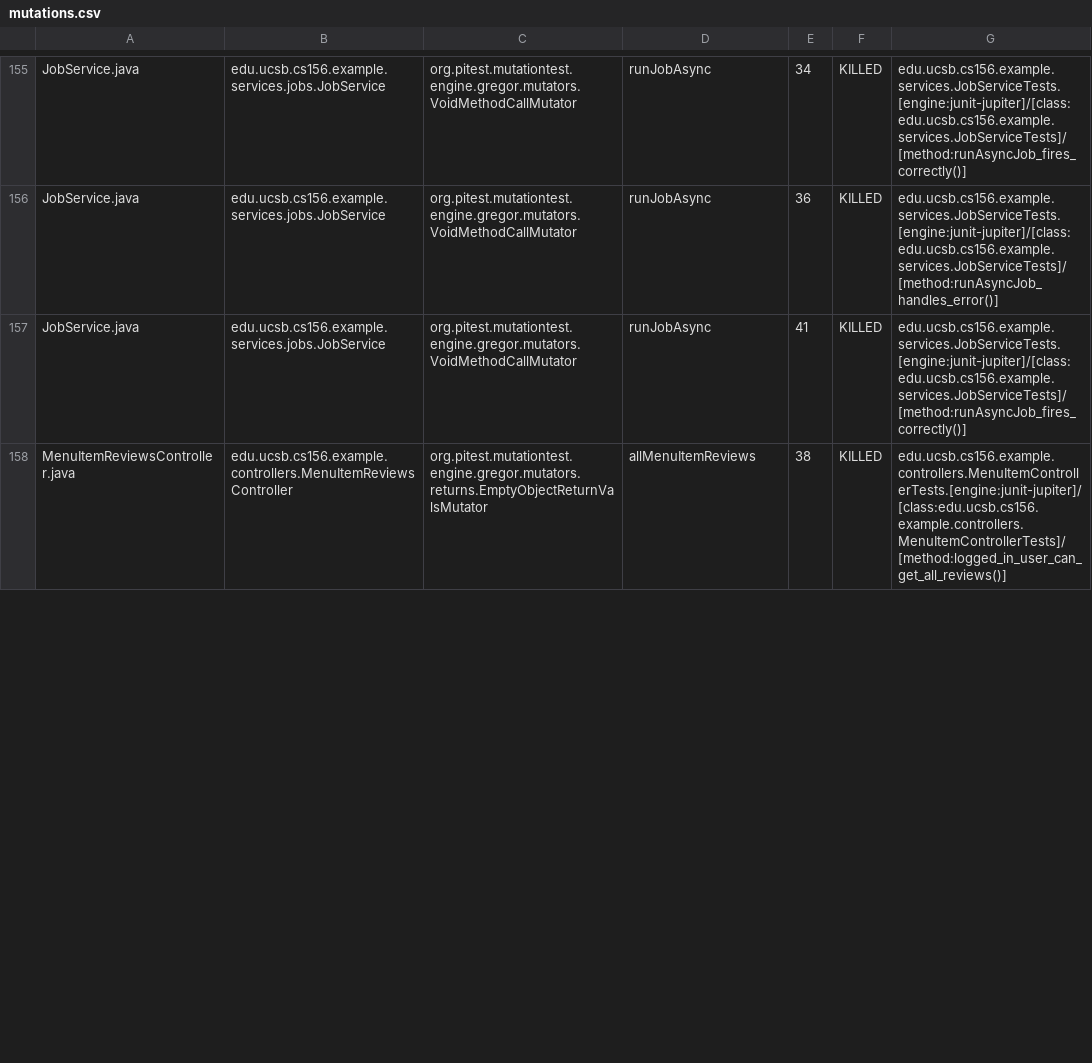
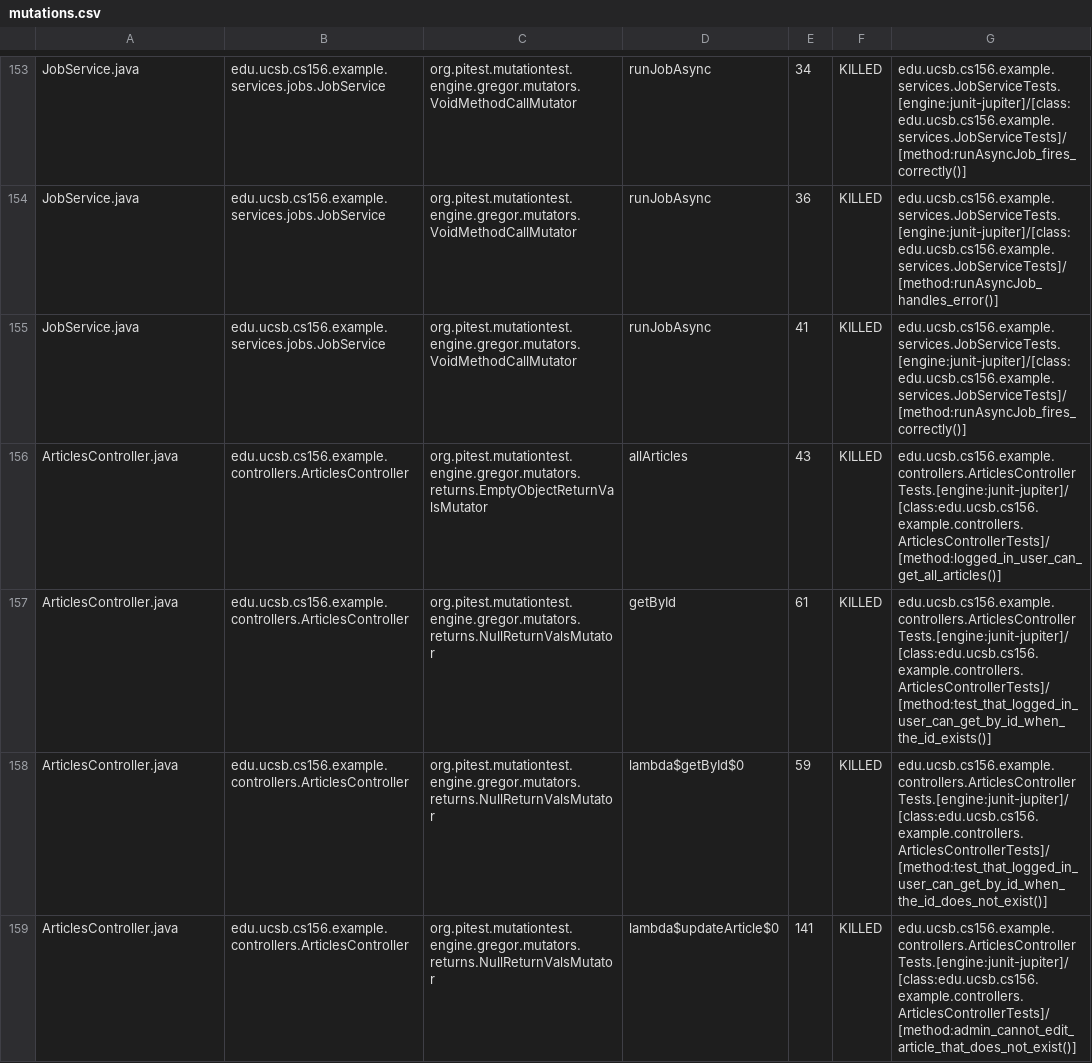
Before and after one commit to ucsb-cs156-f26/team01-f26-08, a CSV file: pitest/mutations.csv, drawn as a sheet; only a part is shown, gaps mark what is left out; the diff covers the shown part only.

Commit message:
Deploying to gh-pages from @ ucsb-cs156-f26/team01-f26-08@1cb8584cb4e0275a45f7be9f0fcaad2d9c4c45ac 🚀

```diff
--- a/pitest/mutations.csv
+++ b/pitest/mutations.csv
@@ -157,2 +155,5 @@ JobService.java,edu.ucsb.cs156.example.services.jobs.JobService,org.pitest.mutat
 JobService.java,edu.ucsb.cs156.example.services.jobs.JobService,org.pitest.mutationtest.engine.gregor.mutators.VoidMethodCallMutator,runJobAsync,41,KILLED,edu.ucsb.cs156.example.services.JobServiceTests.[engine:junit-jupiter]/[class:edu.ucsb.cs156.example.services.JobServiceTests]/[method:runAsyncJob_fires_correctly()]
-MenuItemReviewsController.java,edu.ucsb.cs156.example.controllers.MenuItemReviewsController,org.pitest.mutationtest.engine.gregor.mutators.returns.EmptyObjectReturnValsMutator,allMenuItemReviews,38,KILLED,edu.ucsb.cs156.example.controllers.MenuItemControllerTests.[engine:junit-jupiter]/[class:edu.ucsb.cs156.example.controllers.MenuItemControllerTests]/[method:logged_in_user_can_get_all_reviews()]
+ArticlesController.java,edu.ucsb.cs156.example.controllers.ArticlesController,org.pitest.mutationtest.engine.gregor.mutators.returns.EmptyObjectReturnValsMutator,allArticles,43,KILLED,edu.ucsb.cs156.example.controllers.ArticlesControllerTests.[engine:junit-jupiter]/[class:edu.ucsb.cs156.example.controllers.ArticlesControllerTests]/[method:logged_in_user_can_get_all_articles()]
+ArticlesController.java,edu.ucsb.cs156.example.controllers.ArticlesController,org.pitest.mutationtest.engine.gregor.mutators.returns.NullReturnValsMutator,getById,61,KILLED,edu.ucsb.cs156.example.controllers.ArticlesControllerTests.[engine:junit-jupiter]/[class:edu.ucsb.cs156.example.controllers.ArticlesControllerTests]/[method:test_that_logged_in_user_can_get_by_id_when_the_id_exists()]
+ArticlesController.java,edu.ucsb.cs156.example.controllers.ArticlesController,org.pitest.mutationtest.engine.gregor.mutators.returns.NullReturnValsMutator,lambda$getById$0,59,KILLED,edu.ucsb.cs156.example.controllers.ArticlesControllerTests.[engine:junit-jupiter]/[class:edu.ucsb.cs156.example.controllers.ArticlesControllerTests]/[method:test_that_logged_in_user_can_get_by_id_when_the_id_does_not_exist()]
+ArticlesController.java,edu.ucsb.cs156.example.controllers.ArticlesController,org.pitest.mutationtest.engine.gregor.mutators.returns.NullReturnValsMutator,lambda$updateArticle$0,141,KILLED,edu.ucsb.cs156.example.controllers.ArticlesControllerTests.[engine:junit-jupiter]/[class:edu.ucsb.cs156.example.controllers.ArticlesControllerTests]/[method:admin_cannot_edit_article_that_does_not_exist()]
```
Also changed, not shown: 11 added rows, 7 removed rows, 2 moved rows and 30 edited cells elsewhere in this file, 24 other files.
